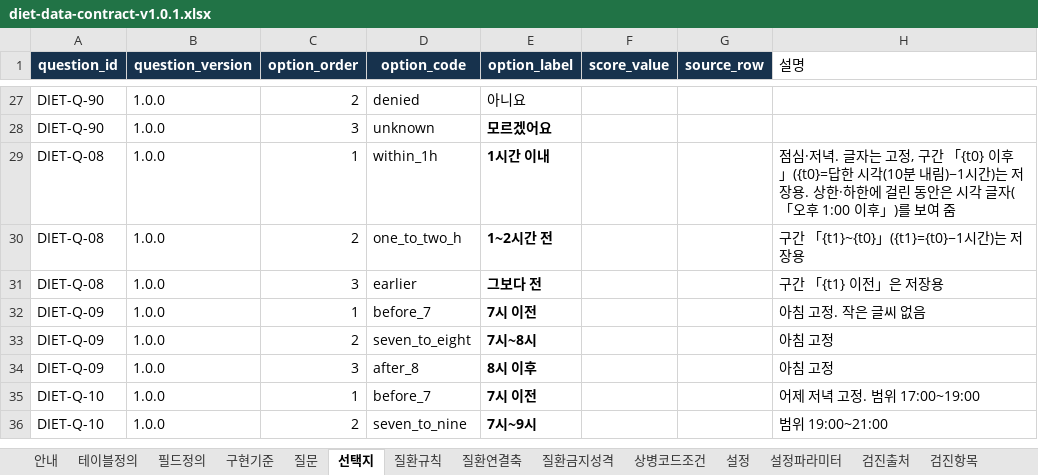
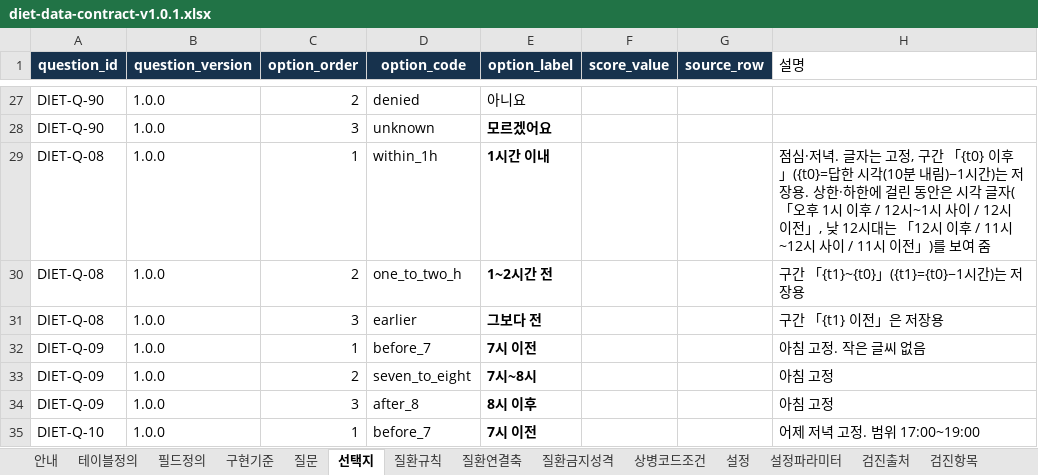
Before and after one commit to srleeinkorea/maireport-rsna-demo-k7x9m2q8v4n6, an Excel workbook: files/diet-data-contract-v1.0.1.xlsx, sheet 선택지, drawn as a sheet; only a part is shown, gaps mark what is left out; the shorter side is filled out with more unchanged rows; values as stored, in another font and other column widths than the file's, no borders; table styles not drawn; the diff names each change by its address in the sheet, - before the commit and + after, or states it on an @@ line.

```diff
--- a/files/diet-data-contract-v1.0.1.xlsx (sheet 선택지)
+++ b/files/diet-data-contract-v1.0.1.xlsx (sheet 선택지)
-H29 (설명): …「오후 1:00 이후」)를…
+H29 (설명): …「오후 1시 이후 / 12시~1시 사이 / 12시 이전」, 낮 12시대는 「12시 이후 / 11시~12시 사이 / 11시 이전」)를…
```
Also changed, not shown: sheet 설정, files/diet-reference-config-v1.0.0.xlsx, 9 other files.
